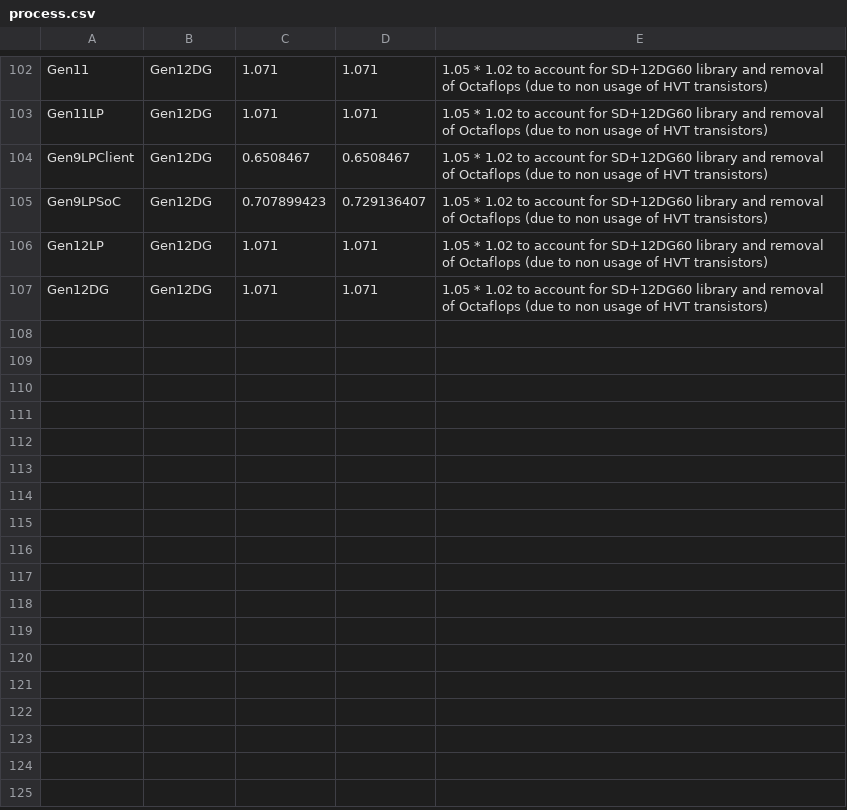
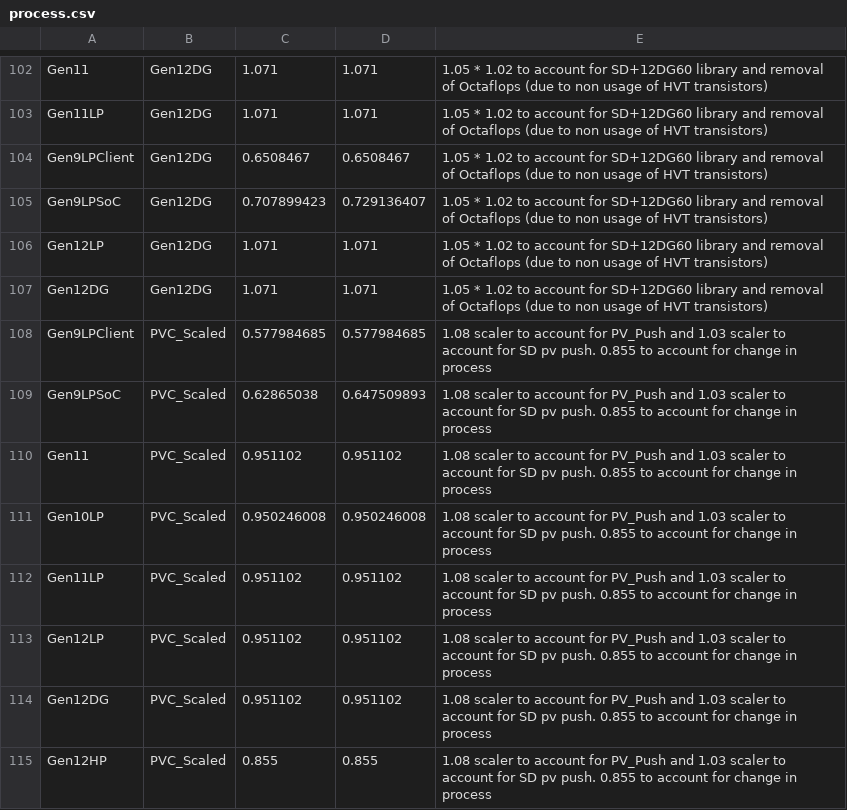
Before and after one commit to tushgarg20/Alps-ci-cd, a CSV file: Inputs/process.csv, drawn as a sheet; only a part is shown, gaps mark what is left out.

```diff
--- a/Inputs/process.csv
+++ b/Inputs/process.csv
@@ -107 +107,9 @@ Gen12LP,Gen12DG,1.071,1.071,1.05 * 1.02 to account for SD+12DG60 library and  re
 Gen12DG,Gen12DG,1.071,1.071,1.05 * 1.02 to account for SD+12DG60 library and  removal of Octaflops (due to non usage of HVT transistors)
+Gen9LPClient,PVC_Scaled,0.577984685,0.577984685,1.08 scaler to account for PV_Push and 1.03 scaler to account for SD pv push. 0.855 to account for change in process
+Gen9LPSoC,PVC_Scaled,0.62865038,0.647509893,1.08 scaler to account for PV_Push and 1.03 scaler to account for SD pv push. 0.855 to account for change in process
+Gen11,PVC_Scaled,0.951102,0.951102,1.08 scaler to account for PV_Push and 1.03 scaler to account for SD pv push. 0.855 to account for change in process
+Gen10LP,PVC_Scaled,0.950246008,0.950246008,1.08 scaler to account for PV_Push and 1.03 scaler to account for SD pv push. 0.855 to account for change in process
+Gen11LP,PVC_Scaled,0.951102,0.951102,1.08 scaler to account for PV_Push and 1.03 scaler to account for SD pv push. 0.855 to account for change in process
+Gen12LP,PVC_Scaled,0.951102,0.951102,1.08 scaler to account for PV_Push and 1.03 scaler to account for SD pv push. 0.855 to account for change in process
+Gen12DG,PVC_Scaled,0.951102,0.951102,1.08 scaler to account for PV_Push and 1.03 scaler to account for SD pv push. 0.855 to account for change in process
+Gen12HP,PVC_Scaled,0.855,0.855,1.08 scaler to account for PV_Push and 1.03 scaler to account for SD pv push. 0.855 to account for change in process
```
Also changed, not shown: Inputs/ebb_cdyn_cagr.csv, Inputs/gc_scaling_cfg.csv, 10 other files.
